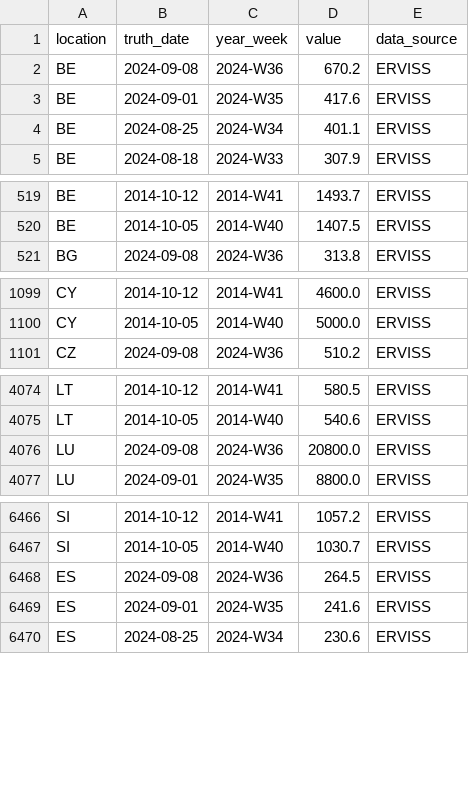
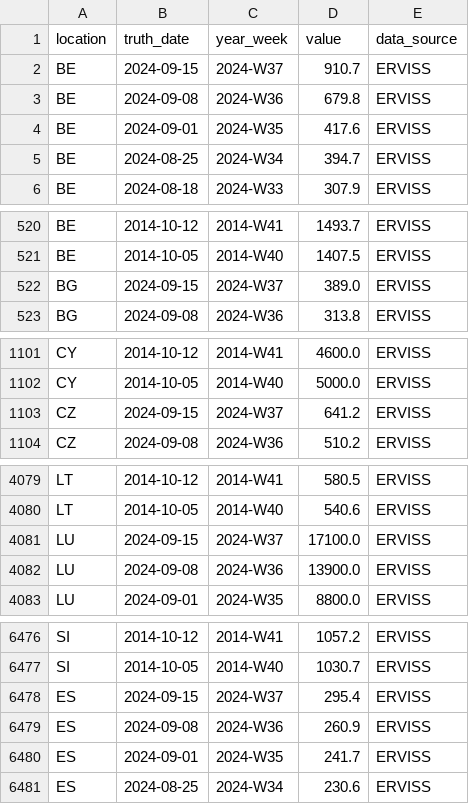
Before and after one commit to european-modelling-hubs/ari-forecast-hub, a CSV file: target-data/latest-ARI_incidence.csv, drawn as a sheet; only a part is shown, gaps mark what is left out; the diff covers the shown part only.

```diff
--- a/target-data/latest-ARI_incidence.csv
+++ b/target-data/latest-ARI_incidence.csv
@@ -1,5 +1,6 @@
 location,truth_date,year_week,value,data_source
-BE,2024-09-08,2024-W36,670.2,ERVISS
+BE,2024-09-15,2024-W37,910.7,ERVISS
+BE,2024-09-08,2024-W36,679.8,ERVISS
 BE,2024-09-01,2024-W35,417.6,ERVISS
-BE,2024-08-25,2024-W34,401.1,ERVISS
+BE,2024-08-25,2024-W34,394.7,ERVISS
 BE,2024-08-18,2024-W33,307.9,ERVISS
@@ -520,2 +521,3 @@ BE,2014-10-12,2014-W41,1493.7,ERVISS
 BE,2014-10-05,2014-W40,1407.5,ERVISS
+BG,2024-09-15,2024-W37,389.0,ERVISS
 BG,2024-09-08,2024-W36,313.8,ERVISS
@@ -1100,2 +1102,3 @@ CY,2014-10-12,2014-W41,4600.0,ERVISS
 CY,2014-10-05,2014-W40,5000.0,ERVISS
+CZ,2024-09-15,2024-W37,641.2,ERVISS
 CZ,2024-09-08,2024-W36,510.2,ERVISS
@@ -4075,3 +4080,4 @@ LT,2014-10-12,2014-W41,580.5,ERVISS
 LT,2014-10-05,2014-W40,540.6,ERVISS
-LU,2024-09-08,2024-W36,20800.0,ERVISS
+LU,2024-09-15,2024-W37,17100.0,ERVISS
+LU,2024-09-08,2024-W36,13900.0,ERVISS
 LU,2024-09-01,2024-W35,8800.0,ERVISS
@@ -6467,4 +6477,5 @@ SI,2014-10-12,2014-W41,1057.2,ERVISS
 SI,2014-10-05,2014-W40,1030.7,ERVISS
-ES,2024-09-08,2024-W36,264.5,ERVISS
-ES,2024-09-01,2024-W35,241.6,ERVISS
+ES,2024-09-15,2024-W37,295.4,ERVISS
+ES,2024-09-08,2024-W36,260.9,ERVISS
+ES,2024-09-01,2024-W35,241.7,ERVISS
 ES,2024-08-25,2024-W34,230.6,ERVISS
```
Also changed, not shown: 10 added rows and 10 edited cells elsewhere in this file.
